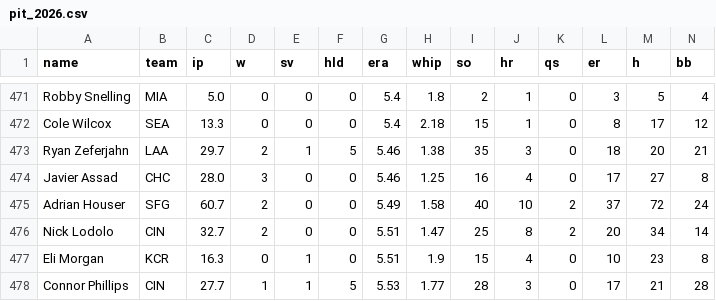
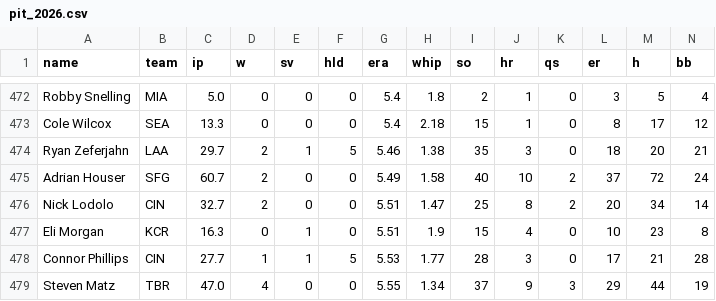
Before and after one commit to sh1nd0/dpf-dashboard, a CSV file: data/pit_2026.csv, drawn as a sheet; only a part is shown, gaps mark what is left out; the shorter side is filled out with more unchanged rows; removed rows and columns are numbered as before the commit, all else as after; rows hold the shown columns only; the diff covers the shown part only; the diff names each change by its address in the sheet, - before the commit and + after, or states it on an @@ line.

```diff
--- a/data/pit_2026.csv
+++ b/data/pit_2026.csv
-row 474: Javier Assad | CHC | 28.0 | 3 | 0 | 0 | 5.46 | 1.25 | 16 | 4 | 0 | 17 | 27 | 8
```
Also changed, not shown: 3 added rows and 2 removed rows elsewhere in this file, data/bat_2026.csv, 6 other files.
